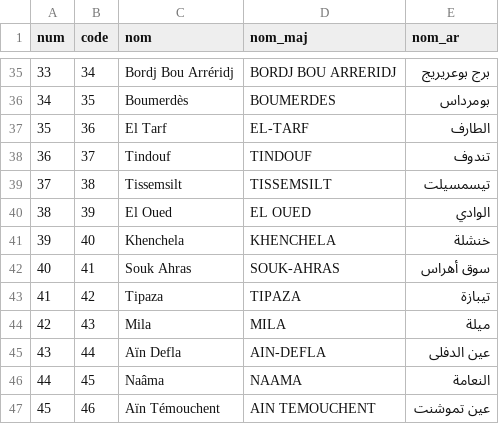
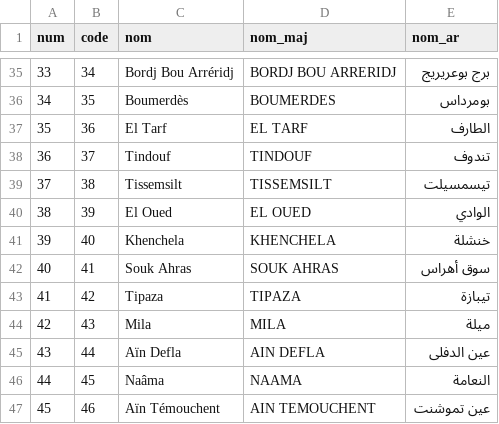
Before and after one commit to transformatek/geo-enabled-datasets, a CSV file: dz-admin/wilayas_48.csv, drawn as a sheet; only a part is shown, gaps mark what is left out.

```diff
--- a/dz-admin/wilayas_48.csv
+++ b/dz-admin/wilayas_48.csv
@@ -36,3 +36,3 @@ num,code,nom,nom_maj,nom_ar
 34,35,Boumerdès,BOUMERDES,بومرداس
-35,36,El Tarf,EL-TARF,الطارف
+35,36,El Tarf,EL TARF,الطارف
 36,37,Tindouf,TINDOUF,تندوف
@@ -41,6 +41,6 @@ num,code,nom,nom_maj,nom_ar
 39,40,Khenchela,KHENCHELA,خنشلة
-40,41,Souk Ahras,SOUK-AHRAS,سوق أهراس
+40,41,Souk Ahras,SOUK AHRAS,سوق أهراس
 41,42,Tipaza,TIPAZA,تيبازة
 42,43,Mila,MILA,ميلة
-43,44,Aïn Defla,AIN-DEFLA,عين الدفلى
+43,44,Aïn Defla,AIN DEFLA,عين الدفلى
 44,45,Naâma,NAAMA,النعامة
```
Also changed, not shown: 6 other files.
